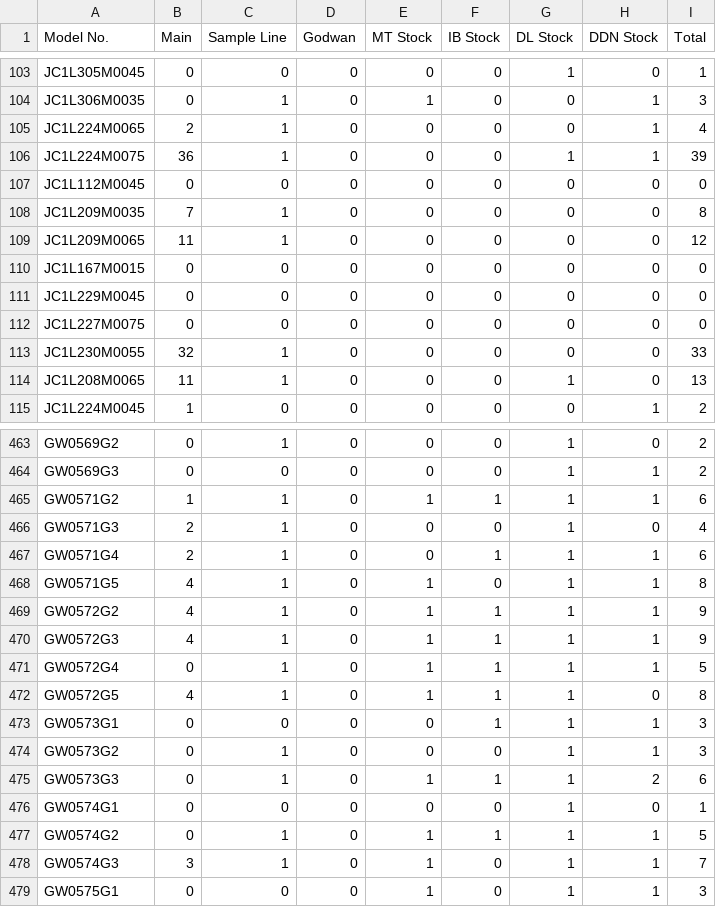
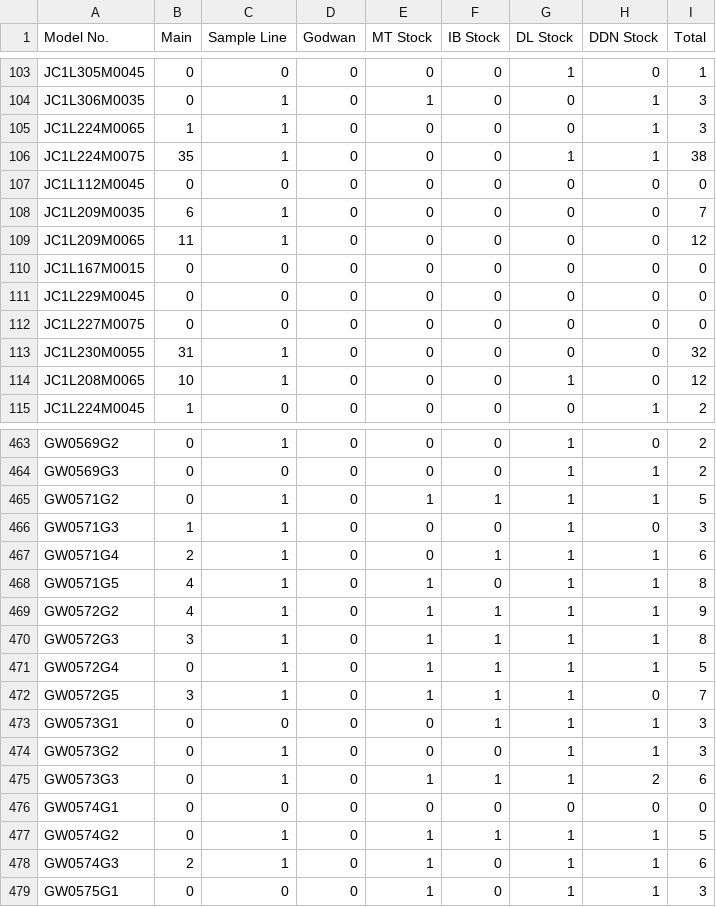
Before and after one commit to rinkupuri/Temps_Admin_Client_Server, a CSV file: server/uploads/inventry.csv, drawn as a sheet; only a part is shown, gaps mark what is left out; the diff covers the shown part only.

```diff
--- a/server/uploads/inventry.csv
+++ b/server/uploads/inventry.csv
@@ -104,6 +104,6 @@ JC1L305M0045,0,0,0,0,0,1,0,1
 JC1L306M0035,0,1,0,1,0,0,1,3
-JC1L224M0065,2,1,0,0,0,0,1,4
-JC1L224M0075,36,1,0,0,0,1,1,39
+JC1L224M0065,1,1,0,0,0,0,1,3
+JC1L224M0075,35,1,0,0,0,1,1,38
 JC1L112M0045,0,0,0,0,0,0,0,0
-JC1L209M0035,7,1,0,0,0,0,0,8
+JC1L209M0035,6,1,0,0,0,0,0,7
 JC1L209M0065,11,1,0,0,0,0,0,12
@@ -112,4 +112,4 @@ JC1L229M0045,0,0,0,0,0,0,0,0
 JC1L227M0075,0,0,0,0,0,0,0,0
-JC1L230M0055,32,1,0,0,0,0,0,33
-JC1L208M0065,11,1,0,0,0,1,0,13
+JC1L230M0055,31,1,0,0,0,0,0,32
+JC1L208M0065,10,1,0,0,0,1,0,12
 JC1L224M0045,1,0,0,0,0,0,1,2
@@ -464,4 +464,4 @@ GW0569G2,0,1,0,0,0,1,0,2
 GW0569G3,0,0,0,0,0,1,1,2
-GW0571G2,1,1,0,1,1,1,1,6
-GW0571G3,2,1,0,0,0,1,0,4
+GW0571G2,0,1,0,1,1,1,1,5
+GW0571G3,1,1,0,0,0,1,0,3
 GW0571G4,2,1,0,0,1,1,1,6
@@ -469,5 +469,5 @@ GW0571G5,4,1,0,1,0,1,1,8
 GW0572G2,4,1,0,1,1,1,1,9
-GW0572G3,4,1,0,1,1,1,1,9
+GW0572G3,3,1,0,1,1,1,1,8
 GW0572G4,0,1,0,1,1,1,1,5
-GW0572G5,4,1,0,1,1,1,0,8
+GW0572G5,3,1,0,1,1,1,0,7
 GW0573G1,0,0,0,0,1,1,1,3
@@ -475,5 +475,5 @@ GW0573G2,0,1,0,0,0,1,1,3
 GW0573G3,0,1,0,1,1,1,2,6
-GW0574G1,0,0,0,0,0,1,0,1
+GW0574G1,0,0,0,0,0,0,0,0
 GW0574G2,0,1,0,1,1,1,1,5
-GW0574G3,3,1,0,1,0,1,1,7
+GW0574G3,2,1,0,1,0,1,1,6
 GW0575G1,0,0,0,1,0,1,1,3
```
Also changed, not shown: 124 edited cells elsewhere in this file, 5 other files.
